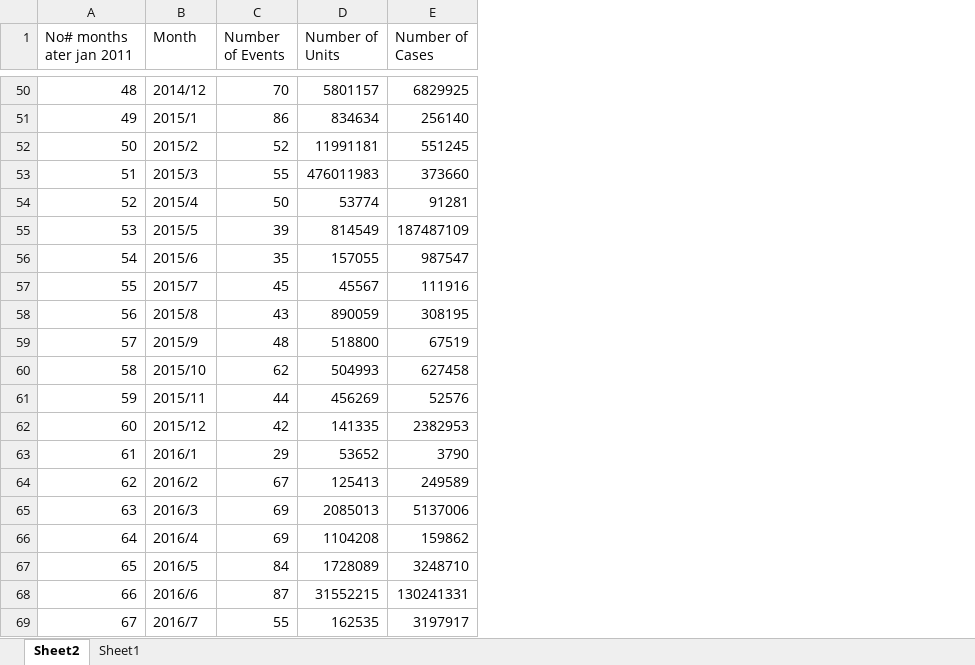
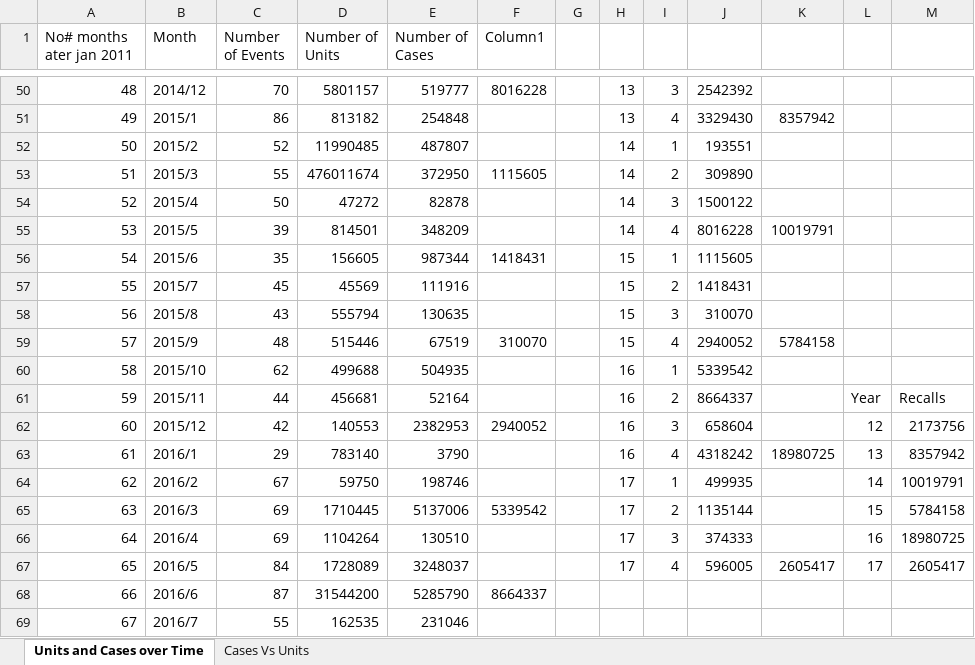
Before and after one commit to stewartHutchins/probable-octo-palm-tree, an Excel workbook: Data/Events over TIme.xlsx, sheet Units and Cases over Time, drawn as a sheet; only a part is shown, gaps mark what is left out; values as stored, in another font and other column widths than the file's, no borders; charts and pictures and conditional formats and table styles not drawn; the diff covers the shown part only; the diff names each change by its address in the sheet, - before the commit and + after, or states it on an @@ line.

Commit message:
Residue included as a recall reason

```diff
--- a/Data/Events over TIme.xlsx (sheet Units and Cases over Time)
+++ b/Data/Events over TIme.xlsx (sheet Units and Cases over Time)
-sheet tab: Sheet2
+sheet tab: Units and Cases over Time
-sheet tab: Sheet1
+sheet tab: Cases Vs Units
+column F (Column1), rows 50-68: 8016228 |  |  | 1115605 |  |  | 1418431 |  |  | 310070 |  |  | 2940052 |  |  | 5339542 |  |  | 8664337
+column G, empty
+column H, rows 50-67: 13 | 13 | 14 | 14 | 14 | 14 | 15 | 15 | 15 | 15 | 16 | 16 | 16 | 16 | 17 | 17 | 17 | 17
+column I, rows 50-67: 3 | 4 | 1 | 2 | 3 | 4 | 1 | 2 | 3 | 4 | 1 | 2 | 3 | 4 | 1 | 2 | 3 | 4
+column J, rows 50-67: 2542392 | 3329430 | 193551 | 309890 | 1500122 | 8016228 | 1115605 | 1418431 | 310070 | 2940052 | 5339542 | 8664337 | 658604 | 4318242 | 499935 | 1135144 | 374333 | 596005
+column K, rows 51-67: 8357942 |  |  |  | 10019791 |  |  |  | 5784158 |  |  |  | 18980725 |  |  |  | 2605417
+column L, rows 61-67: Year | 12 | 13 | 14 | 15 | 16 | 17
+column M, rows 61-67: Recalls | 2173756 | 8357942 | 10019791 | 5784158 | 18980725 | 2605417
-E50 (Number of Cases): 6829925
+E50 (Number of Cases): 519777
-D51 (Number of Units): 834634
+D51 (Number of Units): 813182
-E51 (Number of Cases): 256140
+E51 (Number of Cases): 254848
-D52 (Number of Units): 11991181
+D52 (Number of Units): 11990485
-E52 (Number of Cases): 551245
+E52 (Number of Cases): 487807
-D53 (Number of Units): 476011983
+D53 (Number of Units): 476011674
-E53 (Number of Cases): 373660
+E53 (Number of Cases): 372950
-D54 (Number of Units): 53774
+D54 (Number of Units): 47272
-E54 (Number of Cases): 91281
+E54 (Number of Cases): 82878
-D55 (Number of Units): 814549
+D55 (Number of Units): 814501
-E55 (Number of Cases): 187487109
+E55 (Number of Cases): 348209
-D56 (Number of Units): 157055
+D56 (Number of Units): 156605
-E56 (Number of Cases): 987547
+E56 (Number of Cases): 987344
-D57 (Number of Units): 45567
+D57 (Number of Units): 45569
-D58 (Number of Units): 890059
+D58 (Number of Units): 555794
-E58 (Number of Cases): 308195
+E58 (Number of Cases): 130635
-D59 (Number of Units): 518800
+D59 (Number of Units): 515446
-D60 (Number of Units): 504993
+D60 (Number of Units): 499688
-E60 (Number of Cases): 627458
+E60 (Number of Cases): 504935
-D61 (Number of Units): 456269
+D61 (Number of Units): 456681
-E61 (Number of Cases): 52576
+E61 (Number of Cases): 52164
-D62 (Number of Units): 141335
+D62 (Number of Units): 140553
-D63 (Number of Units): 53652
+D63 (Number of Units): 783140
-D64 (Number of Units): 125413
+D64 (Number of Units): 59750
-E64 (Number of Cases): 249589
+E64 (Number of Cases): 198746
-D65 (Number of Units): 2085013
+D65 (Number of Units): 1710445
-D66 (Number of Units): 1104208
+D66 (Number of Units): 1104264
-E66 (Number of Cases): 159862
+E66 (Number of Cases): 130510
-E67 (Number of Cases): 3248710
+E67 (Number of Cases): 3248037
-D68 (Number of Units): 31552215
+D68 (Number of Units): 31544200
-E68 (Number of Cases): 130241331
+E68 (Number of Cases): 5285790
-E69 (Number of Cases): 3197917
+E69 (Number of Cases): 231046
```
Also changed, not shown: 80 edited cells elsewhere in this sheet, charts or pictures, 8 other files.
